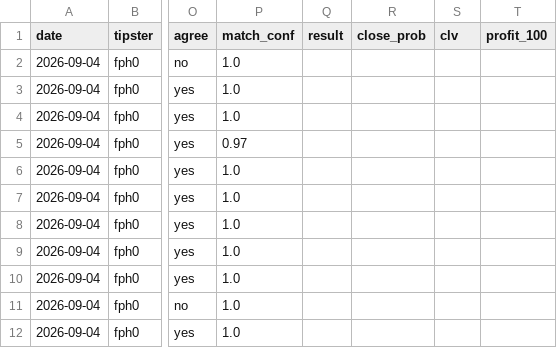
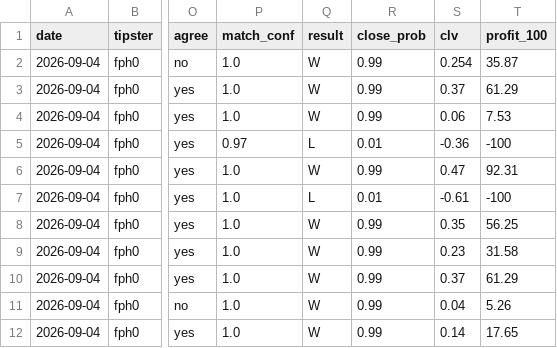
Before and after one commit to Predatuh/EdgeBot, a CSV file: data/v2/tipsters_log.csv, drawn as a sheet; only a part is shown, gaps mark what is left out; the diff covers the shown part only; the diff names each change by its address in the sheet, - before the commit and + after, or states it on an @@ line.

```diff
--- a/data/v2/tipsters_log.csv
+++ b/data/v2/tipsters_log.csv
-Q2:Q4 (result): (empty)
+Q2:Q4 (result): W
-R2:R4 (close_prob): (empty)
+R2:R4 (close_prob): 0.99
-S2 (clv): (empty)
+S2 (clv): 0.254
-T2 (profit_100): (empty)
+T2 (profit_100): 35.87
-S3 (clv): (empty)
+S3 (clv): 0.37
-T3 (profit_100): (empty)
+T3 (profit_100): 61.29
-S4 (clv): (empty)
+S4 (clv): 0.06
-T4 (profit_100): (empty)
+T4 (profit_100): 7.53
-Q5 (result): (empty)
+Q5 (result): L
-R5 (close_prob): (empty)
+R5 (close_prob): 0.01
-S5 (clv): (empty)
+S5 (clv): -0.36
-T5 (profit_100): (empty)
+T5 (profit_100): -100
-Q6 (result): (empty)
+Q6 (result): W
-R6 (close_prob): (empty)
+R6 (close_prob): 0.99
-S6 (clv): (empty)
+S6 (clv): 0.47
-T6 (profit_100): (empty)
+T6 (profit_100): 92.31
-Q7 (result): (empty)
+Q7 (result): L
-R7 (close_prob): (empty)
+R7 (close_prob): 0.01
-S7 (clv): (empty)
+S7 (clv): -0.61
-T7 (profit_100): (empty)
+T7 (profit_100): -100
-Q8:Q12 (result): (empty)
+Q8:Q12 (result): W
-R8:R12 (close_prob): (empty)
+R8:R12 (close_prob): 0.99
-S8 (clv): (empty)
+S8 (clv): 0.35
-T8 (profit_100): (empty)
+T8 (profit_100): 56.25
-S9 (clv): (empty)
+S9 (clv): 0.23
-T9 (profit_100): (empty)
+T9 (profit_100): 31.58
-S10 (clv): (empty)
+S10 (clv): 0.37
-T10 (profit_100): (empty)
+T10 (profit_100): 61.29
-S11 (clv): (empty)
+S11 (clv): 0.04
-T11 (profit_100): (empty)
+T11 (profit_100): 5.26
-S12 (clv): (empty)
+S12 (clv): 0.14
-T12 (profit_100): (empty)
+T12 (profit_100): 17.65
```
Also changed, not shown: 36 edited cells elsewhere in this file, data/v2/picks_log.csv, 13 other files.
